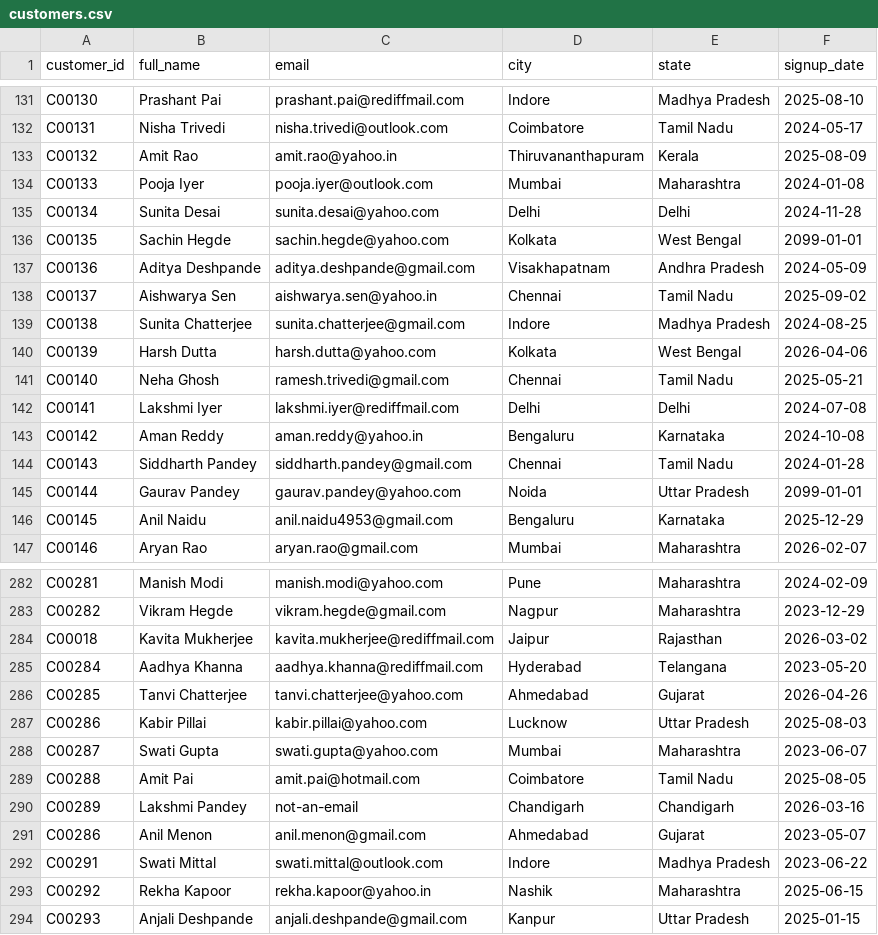
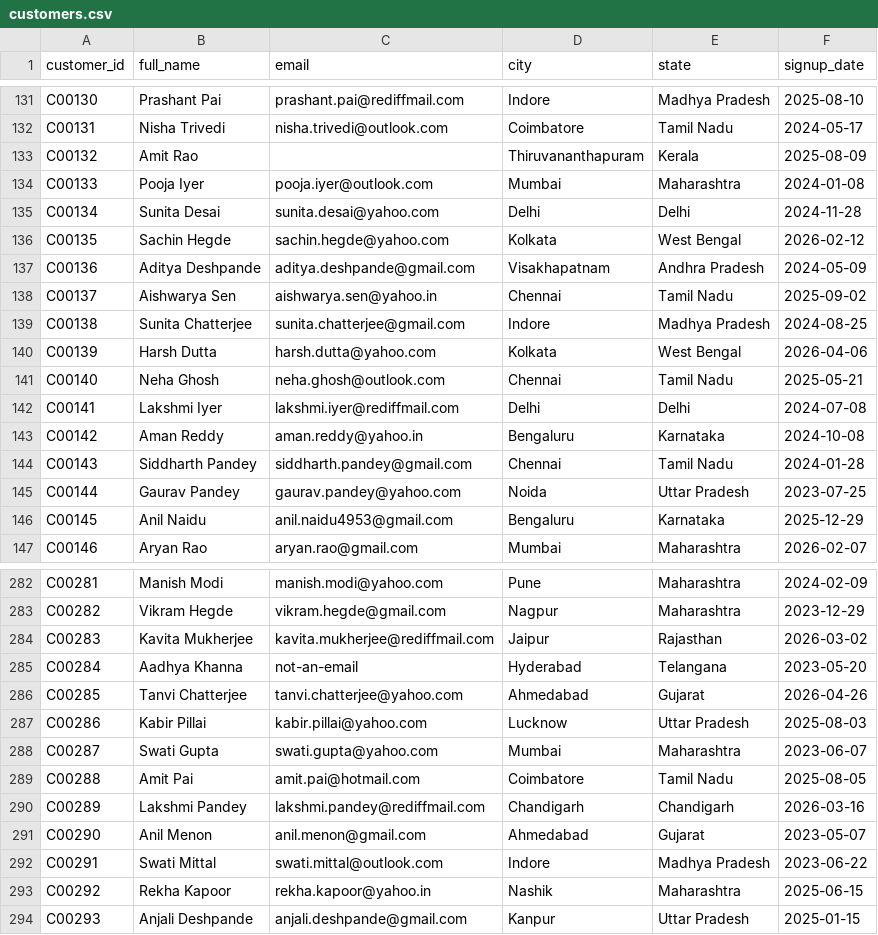
Before and after one commit to the-illuminatus/QueryPilot-DataEngineering, a CSV file: data/raw/_incoming/customers/customers.csv, drawn as a sheet; only a part is shown, gaps mark what is left out; the diff covers the shown part only.

```diff
--- a/data/raw/_incoming/customers/customers.csv
+++ b/data/raw/_incoming/customers/customers.csv
@@ -132,6 +132,6 @@ C00130,Prashant Pai,prashant.pai@rediffmail.com,Indore,Madhya Pradesh,2025-08-10
 C00131,Nisha Trivedi,nisha.trivedi@outlook.com,Coimbatore,Tamil Nadu,2024-05-17
-C00132,Amit Rao,amit.rao@yahoo.in,Thiruvananthapuram,Kerala,2025-08-09
+C00132,Amit Rao,,Thiruvananthapuram,Kerala,2025-08-09
 C00133,Pooja Iyer,pooja.iyer@outlook.com,Mumbai,Maharashtra,2024-01-08
 C00134,Sunita Desai,sunita.desai@yahoo.com,Delhi,Delhi,2024-11-28
-C00135,Sachin Hegde,sachin.hegde@yahoo.com,Kolkata,West Bengal,2099-01-01
+C00135,Sachin Hegde,sachin.hegde@yahoo.com,Kolkata,West Bengal,2026-02-12
 C00136,Aditya Deshpande,aditya.deshpande@gmail.com,Visakhapatnam,Andhra Pradesh,2024-05-09
@@ -140,3 +140,3 @@ C00138,Sunita Chatterjee,sunita.chatterjee@gmail.com,Indore,Madhya Pradesh,2024-
 C00139,Harsh Dutta,harsh.dutta@yahoo.com,Kolkata,West Bengal,2026-04-06
-C00140,Neha Ghosh,ramesh.trivedi@gmail.com,Chennai,Tamil Nadu,2025-05-21
+C00140,Neha Ghosh,neha.ghosh@outlook.com,Chennai,Tamil Nadu,2025-05-21
 C00141,Lakshmi Iyer,lakshmi.iyer@rediffmail.com,Delhi,Delhi,2024-07-08
@@ -144,3 +144,3 @@ C00142,Aman Reddy,aman.reddy@yahoo.in,Bengaluru,Karnataka,2024-10-08
 C00143,Siddharth Pandey,siddharth.pandey@gmail.com,Chennai,Tamil Nadu,2024-01-28
-C00144,Gaurav Pandey,gaurav.pandey@yahoo.com,Noida,Uttar Pradesh,2099-01-01
+C00144,Gaurav Pandey,gaurav.pandey@yahoo.com,Noida,Uttar Pradesh,2023-07-25
 C00145,Anil Naidu,anil.naidu4953@gmail.com,Bengaluru,Karnataka,2025-12-29
@@ -283,4 +283,4 @@ C00281,Manish Modi,manish.modi@yahoo.com,Pune,Maharashtra,2024-02-09
 C00282,Vikram Hegde,vikram.hegde@gmail.com,Nagpur,Maharashtra,2023-12-29
-C00018,Kavita Mukherjee,kavita.mukherjee@rediffmail.com,Jaipur,Rajasthan,2026-03-02
-C00284,Aadhya Khanna,aadhya.khanna@rediffmail.com,Hyderabad,Telangana,2023-05-20
+C00283,Kavita Mukherjee,kavita.mukherjee@rediffmail.com,Jaipur,Rajasthan,2026-03-02
+C00284,Aadhya Khanna,not-an-email,Hyderabad,Telangana,2023-05-20
 C00285,Tanvi Chatterjee,tanvi.chatterjee@yahoo.com,Ahmedabad,Gujarat,2026-04-26
@@ -289,4 +289,4 @@ C00287,Swati Gupta,swati.gupta@yahoo.com,Mumbai,Maharashtra,2023-06-07
 C00288,Amit Pai,amit.pai@hotmail.com,Coimbatore,Tamil Nadu,2025-08-05
-C00289,Lakshmi Pandey,not-an-email,Chandigarh,Chandigarh,2026-03-16
-C00286,Anil Menon,anil.menon@gmail.com,Ahmedabad,Gujarat,2023-05-07
+C00289,Lakshmi Pandey,lakshmi.pandey@rediffmail.com,Chandigarh,Chandigarh,2026-03-16
+C00290,Anil Menon,anil.menon@gmail.com,Ahmedabad,Gujarat,2023-05-07
 C00291,Swati Mittal,swati.mittal@outlook.com,Indore,Madhya Pradesh,2023-06-22
```
Also changed, not shown: 30 edited cells elsewhere in this file, data/raw/_incoming/order_items/order_items.csv, data/raw/_incoming/orders/orders.csv, 4 other files.
